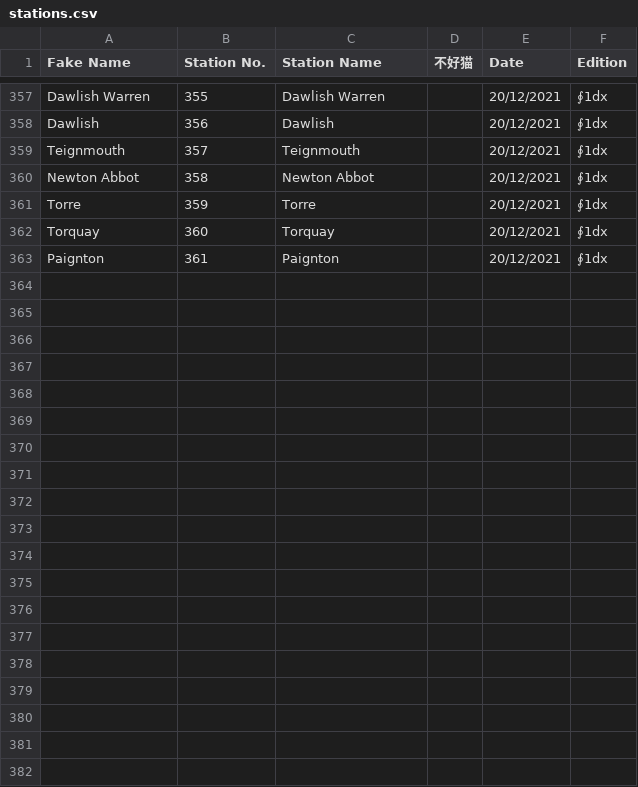
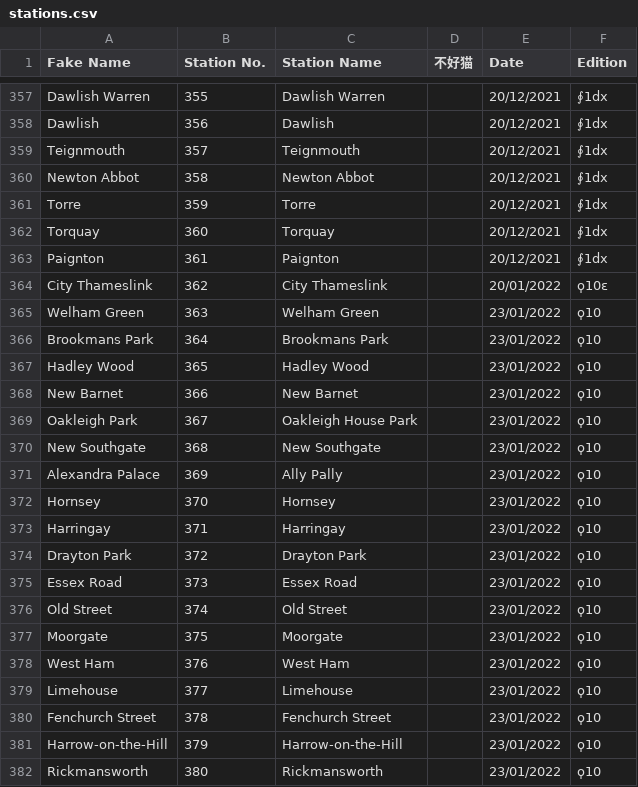
Before and after one commit to NuttyTrains/NuttyTrains.github.io, a CSV file: data/stations.csv, drawn as a sheet; only a part is shown, gaps mark what is left out; the diff covers the shown part only.

Commit message:
Koppa 10: 400 stations!

```diff
--- a/data/stations.csv
+++ b/data/stations.csv
@@ -363 +363,20 @@ Torquay,360,Torquay,,20/12/2021,∮1dx
 Paignton,361,Paignton,,20/12/2021,∮1dx
+City Thameslink,362,City Thameslink,,20/01/2022,ϙ10ε
+Welham Green,363,Welham Green,,23/01/2022,ϙ10
+Brookmans Park,364,Brookmans Park,,23/01/2022,ϙ10
+Hadley Wood,365,Hadley Wood,,23/01/2022,ϙ10
+New Barnet,366,New Barnet,,23/01/2022,ϙ10
+Oakleigh Park,367,Oakleigh House Park,,23/01/2022,ϙ10
+New Southgate,368,New Southgate,,23/01/2022,ϙ10
+Alexandra Palace,369,Ally Pally,,23/01/2022,ϙ10
+Hornsey,370,Hornsey,,23/01/2022,ϙ10
+Harringay,371,Harringay,,23/01/2022,ϙ10
+Drayton Park,372,Drayton Park,,23/01/2022,ϙ10
+Essex Road,373,Essex Road,,23/01/2022,ϙ10
+Old Street,374,Old Street,,23/01/2022,ϙ10
+Moorgate,375,Moorgate,,23/01/2022,ϙ10
+West Ham,376,West Ham,,23/01/2022,ϙ10
+Limehouse,377,Limehouse,,23/01/2022,ϙ10
+Fenchurch Street,378,Fenchurch Street,,23/01/2022,ϙ10
+Harrow-on-the-Hill,379,Harrow-on-the-Hill,,23/01/2022,ϙ10
+Rickmansworth,380,Rickmansworth,,23/01/2022,ϙ10
```
Also changed, not shown: 20 added rows elsewhere in this file, data/tube.csv, 11 other files.
